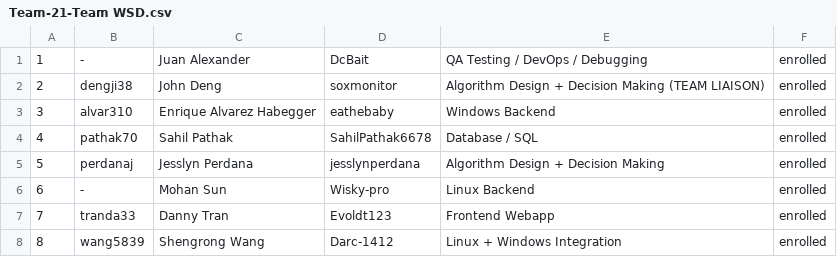
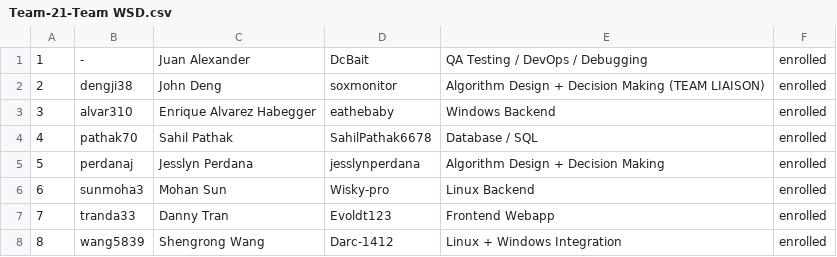
Before and after one commit to csc301-2026-f/21-WSD-Team, a CSV file: deliverables/team/Team-21-Team WSD.csv, drawn as a sheet.

Commit message:
added student number in Team-21-Team WSD.csv

```diff
--- a/deliverables/team/Team-21-Team WSD.csv
+++ b/deliverables/team/Team-21-Team WSD.csv
@@ -5,3 +5,3 @@
 5, perdanaj, Jesslyn Perdana, jesslynperdana, Algorithm Design + Decision Making, enrolled
-6, -, Mohan Sun, Wisky-pro, Linux Backend, enrolled
+6, sunmoha3, Mohan Sun, Wisky-pro, Linux Backend, enrolled
 7, tranda33, Danny Tran, Evoldt123, Frontend Webapp, enrolled
```
